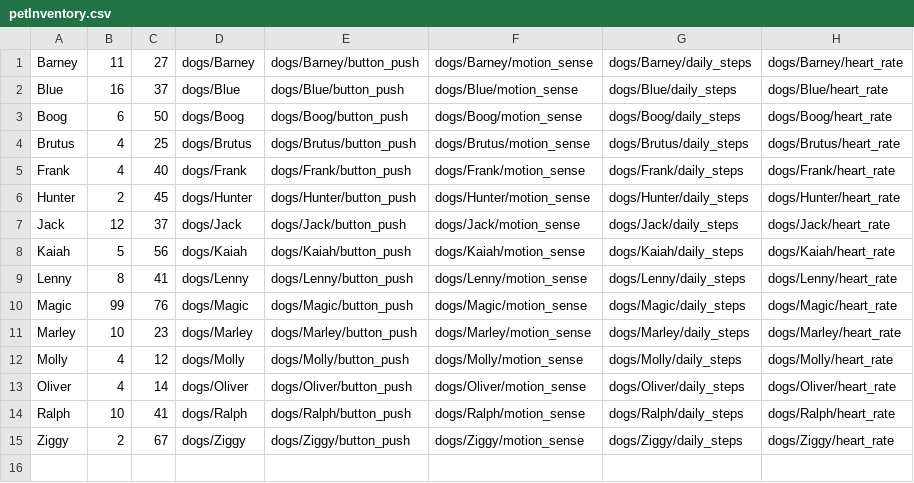
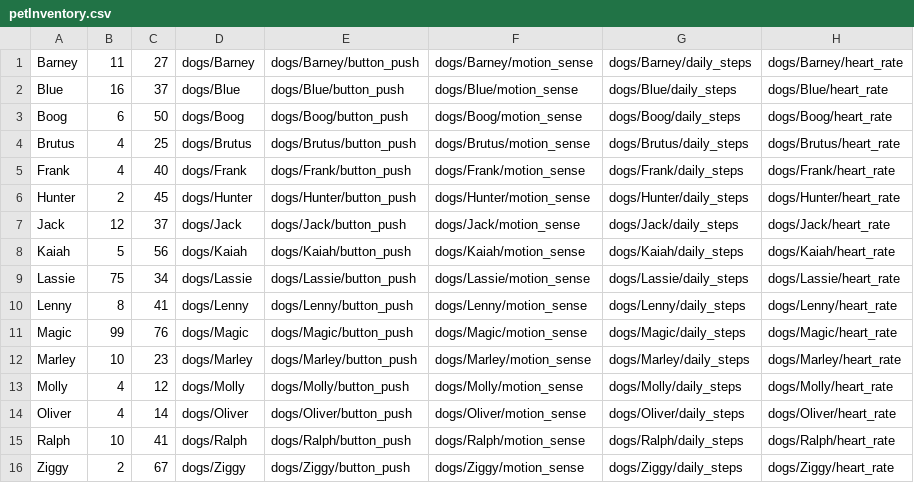
Before and after one commit to derekjustin/DogFeeder, a CSV file: petInventory.csv, drawn as a sheet.

```diff
--- a/petInventory.csv
+++ b/petInventory.csv
@@ -8,2 +8,3 @@ Jack,12,37,dogs/Jack,dogs/Jack/button_push,dogs/Jack/motion_sense,dogs/Jack/dail
 Kaiah,5,56,dogs/Kaiah,dogs/Kaiah/button_push,dogs/Kaiah/motion_sense,dogs/Kaiah/daily_steps,dogs/Kaiah/heart_rate
+Lassie,75,34,dogs/Lassie,dogs/Lassie/button_push,dogs/Lassie/motion_sense,dogs/Lassie/daily_steps,dogs/Lassie/heart_rate
 Lenny,8,41,dogs/Lenny,dogs/Lenny/button_push,dogs/Lenny/motion_sense,dogs/Lenny/daily_steps,dogs/Lenny/heart_rate
```
Also changed, not shown: 1 other file.
